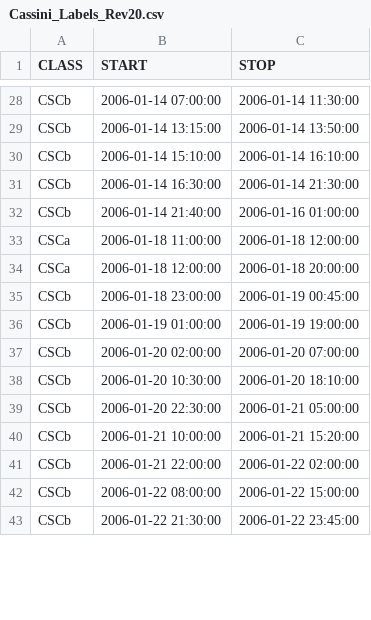
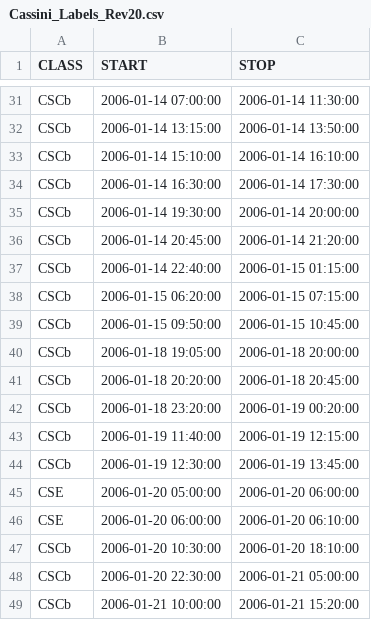
Before and after one commit to Pale-Blue-Dot-97/ACES, a CSV file: ACES/Cassini_Labels/Cassini_Labels_Rev20.csv, drawn as a sheet; only a part is shown, gaps mark what is left out; the shorter side is filled out with more unchanged rows; the diff covers the shown part only.

```diff
--- a/ACES/Cassini_Labels/Cassini_Labels_Rev20.csv
+++ b/ACES/Cassini_Labels/Cassini_Labels_Rev20.csv
@@ -30,9 +33,15 @@ CSCb,2006-01-14 13:15:00,2006-01-14 13:50:00
 CSCb,2006-01-14 15:10:00,2006-01-14 16:10:00
-CSCb,2006-01-14 16:30:00,2006-01-14 21:30:00
-CSCb,2006-01-14 21:40:00,2006-01-16 01:00:00
-CSCa,2006-01-18 11:00:00,2006-01-18 12:00:00
-CSCa,2006-01-18 12:00:00,2006-01-18 20:00:00
-CSCb,2006-01-18 23:00:00,2006-01-19 00:45:00
-CSCb,2006-01-19 01:00:00,2006-01-19 19:00:00
-CSCb,2006-01-20 02:00:00,2006-01-20 07:00:00
+CSCb,2006-01-14 16:30:00,2006-01-14 17:30:00
+CSCb,2006-01-14 19:30:00,2006-01-14 20:00:00
+CSCb,2006-01-14 20:45:00,2006-01-14 21:20:00
+CSCb,2006-01-14 22:40:00,2006-01-15 01:15:00
+CSCb,2006-01-15 06:20:00,2006-01-15 07:15:00
+CSCb,2006-01-15 09:50:00,2006-01-15 10:45:00
+CSCb,2006-01-18 19:05:00,2006-01-18 20:00:00
+CSCb,2006-01-18 20:20:00,2006-01-18 20:45:00
+CSCb,2006-01-18 23:20:00,2006-01-19 00:20:00
+CSCb,2006-01-19 11:40:00,2006-01-19 12:15:00
+CSCb,2006-01-19 12:30:00,2006-01-19 13:45:00
+CSE,2006-01-20 05:00:00,2006-01-20 06:00:00
+CSE,2006-01-20 06:00:00,2006-01-20 06:10:00
 CSCb,2006-01-20 10:30:00,2006-01-20 18:10:00
```
Also changed, not shown: 3 added rows, 13 removed rows and 3 edited cells elsewhere in this file, ACES/Cassini_Block_Labels/Cassini_Rev20_Block_Labels.csv, ACES/VOY1_Labels.csv, 1 other file.
